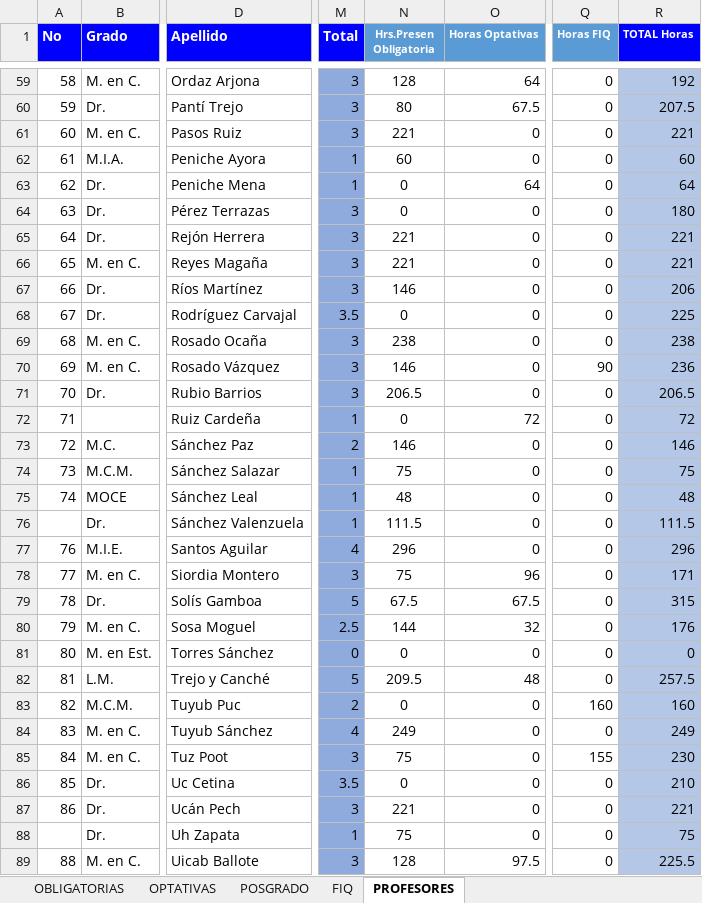
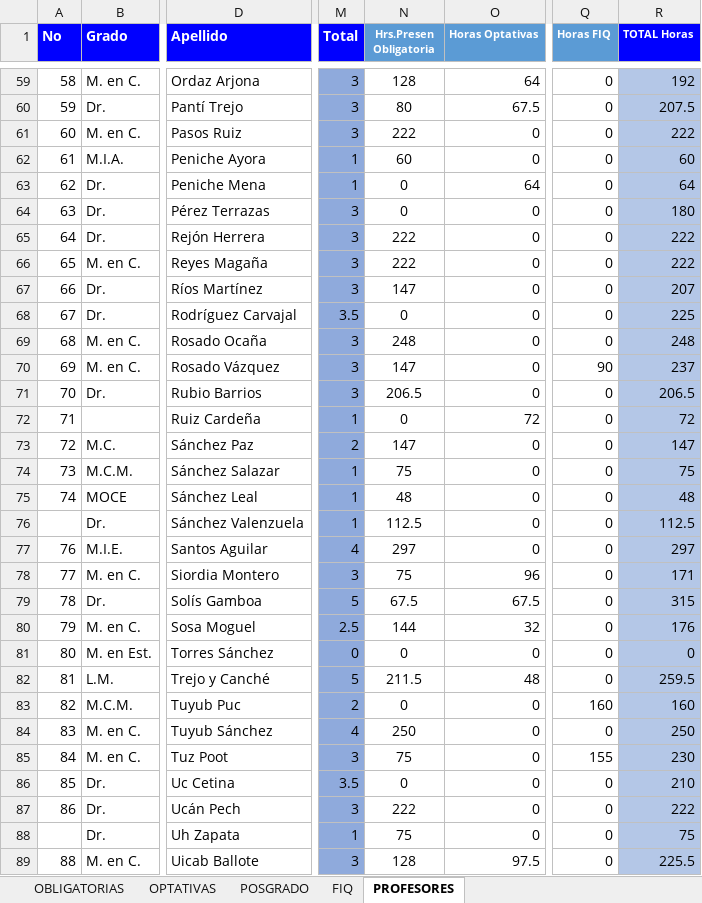
Before and after one commit to CarlosTrinidad/ServicioProyecto, an Excel workbook: web/files/import.xlsx, sheet PROFESORES, drawn as a sheet; only a part is shown, gaps mark what is left out; values as stored, in another font and other column widths than the file's, no borders; charts and pictures not drawn; the diff covers the shown part only; the diff names each change by its address in the sheet, - before the commit and + after, or states it on an @@ line.

Commit message:
Importar profesores y materias

```diff
--- a/web/files/import.xlsx (sheet PROFESORES)
+++ b/web/files/import.xlsx (sheet PROFESORES)
-N61 (Hrs.Presen Obligatoria): 221
+N61 (Hrs.Presen Obligatoria): 222
-R61 (TOTAL Horas): 221
+R61 (TOTAL Horas): 222
-N65:N66 (Hrs.Presen Obligatoria): 221
+N65:N66 (Hrs.Presen Obligatoria): 222
-R65:R66 (TOTAL Horas): 221
+R65:R66 (TOTAL Horas): 222
-N67 (Hrs.Presen Obligatoria): 146
+N67 (Hrs.Presen Obligatoria): 147
-R67 (TOTAL Horas): 206
+R67 (TOTAL Horas): 207
-N69 (Hrs.Presen Obligatoria): 238
+N69 (Hrs.Presen Obligatoria): 248
-R69 (TOTAL Horas): 238
+R69 (TOTAL Horas): 248
-N70 (Hrs.Presen Obligatoria): 146
+N70 (Hrs.Presen Obligatoria): 147
-R70 (TOTAL Horas): 236
+R70 (TOTAL Horas): 237
-N73 (Hrs.Presen Obligatoria): 146
+N73 (Hrs.Presen Obligatoria): 147
-R73 (TOTAL Horas): 146
+R73 (TOTAL Horas): 147
-N76 (Hrs.Presen Obligatoria): 111.5
+N76 (Hrs.Presen Obligatoria): 112.5
-R76 (TOTAL Horas): 111.5
+R76 (TOTAL Horas): 112.5
-N77 (Hrs.Presen Obligatoria): 296
+N77 (Hrs.Presen Obligatoria): 297
-R77 (TOTAL Horas): 296
+R77 (TOTAL Horas): 297
-N82 (Hrs.Presen Obligatoria): 209.5
+N82 (Hrs.Presen Obligatoria): 211.5
-R82 (TOTAL Horas): 257.5
+R82 (TOTAL Horas): 259.5
-N84 (Hrs.Presen Obligatoria): 249
+N84 (Hrs.Presen Obligatoria): 250
-R84 (TOTAL Horas): 249
+R84 (TOTAL Horas): 250
-N87 (Hrs.Presen Obligatoria): 221
+N87 (Hrs.Presen Obligatoria): 222
-R87 (TOTAL Horas): 221
+R87 (TOTAL Horas): 222
```
Also changed, not shown: 1 removed row and 44 edited cells elsewhere in this sheet, sheet OBLIGATORIAS, sheet OPTATIVAS, sheet POSGRADO, 2 other files.
